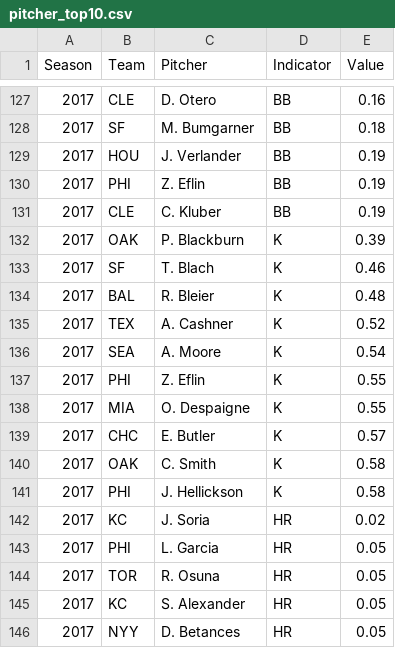
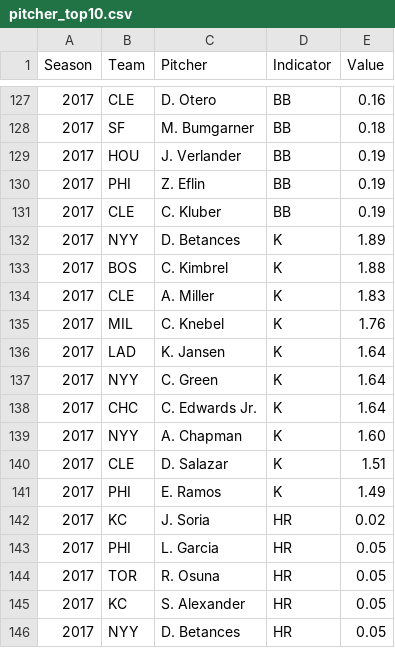
Before and after one commit to ehungbu/EECS_6893, a CSV file: pitcher_top10.csv, drawn as a sheet; only a part is shown, gaps mark what is left out; the diff covers the shown part only.

```diff
--- a/pitcher_top10.csv
+++ b/pitcher_top10.csv
@@ -131,12 +131,12 @@ Season,Team,Pitcher,Indicator,Value
 2017,CLE,C. Kluber,BB,0.19
-2017,OAK,P. Blackburn,K,0.39
-2017,SF,T. Blach,K,0.46
-2017,BAL,R. Bleier,K,0.48
-2017,TEX,A. Cashner,K,0.52
-2017,SEA,A. Moore,K,0.54
-2017,PHI,Z. Eflin,K,0.55
-2017,MIA,O. Despaigne,K,0.55
-2017,CHC,E. Butler,K,0.57
-2017,OAK,C. Smith,K,0.58
-2017,PHI,J. Hellickson,K,0.58
+2017,NYY,D. Betances,K,1.89
+2017,BOS,C. Kimbrel,K,1.88
+2017,CLE,A. Miller,K,1.83
+2017,MIL,C. Knebel,K,1.76
+2017,LAD,K. Jansen,K,1.64
+2017,NYY,C. Green,K,1.64
+2017,CHC,C. Edwards Jr.,K,1.64
+2017,NYY,A. Chapman,K,1.60
+2017,CLE,D. Salazar,K,1.51
+2017,PHI,E. Ramos,K,1.49
 2017,KC,J. Soria,HR,0.02
```
Also changed, not shown: 2 added rows, 2 removed rows and 138 edited cells elsewhere in this file, 1 other file.
